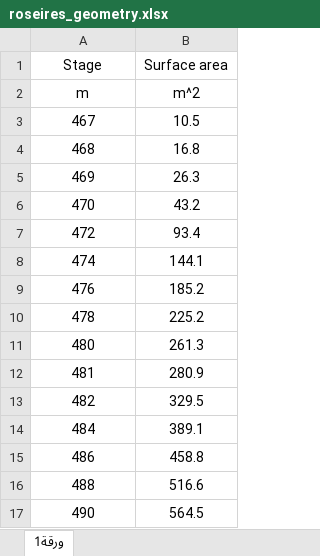
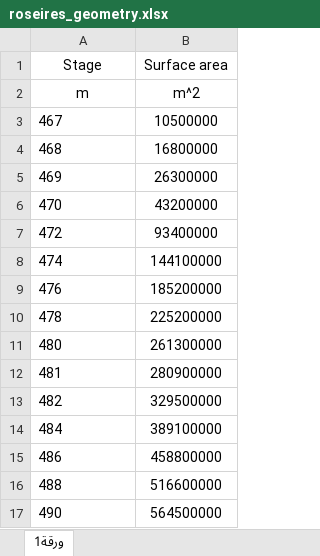
Before and after one commit to cve-mohd/flow-sim, an Excel workbook: cases/gerd_roseires/input_data/roseires_geometry.xlsx, sheet ورقة1, drawn as a sheet; values as stored, in another font and other column widths than the file's, no borders; the diff names each change by its address in the sheet, - before the commit and + after, or states it on an @@ line.

Commit message:
Add support for surface area curve to lumped strg

```diff
--- a/cases/gerd_roseires/input_data/roseires_geometry.xlsx (sheet ورقة1)
+++ b/cases/gerd_roseires/input_data/roseires_geometry.xlsx (sheet ورقة1)
-A3:A17 alignment: center
+A3:A17 alignment: left
-B3 (Surface area): 10.5
+B3 (Surface area): 10500000
-B4 (Surface area): 16.8
+B4 (Surface area): 16800000
-B5 (Surface area): 26.3
+B5 (Surface area): 26300000
-B6 (Surface area): 43.2
+B6 (Surface area): 43200000
-B7 (Surface area): 93.4
+B7 (Surface area): 93400000
-B8 (Surface area): 144.1
+B8 (Surface area): 144100000
-B9 (Surface area): 185.2
+B9 (Surface area): 185200000
-B10 (Surface area): 225.2
+B10 (Surface area): 225200000
-B11 (Surface area): 261.3
+B11 (Surface area): 261300000
-B12 (Surface area): 280.9
+B12 (Surface area): 280900000
-B13 (Surface area): 329.5
+B13 (Surface area): 329500000
-B14 (Surface area): 389.1
+B14 (Surface area): 389100000
-B15 (Surface area): 458.8
+B15 (Surface area): 458800000
-B16 (Surface area): 516.6
+B16 (Surface area): 516600000
-B17 (Surface area): 564.5
+B17 (Surface area): 564500000
```
Also changed, not shown: cases/gerd_roseires/input_data/geometry.xlsx, 5 other files.
